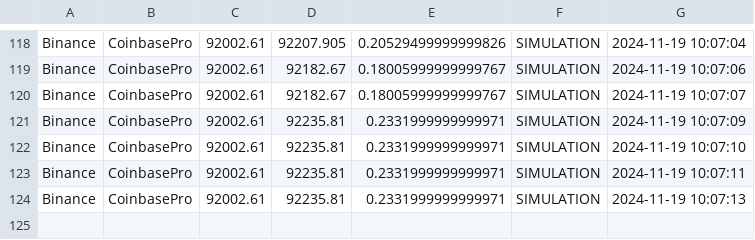
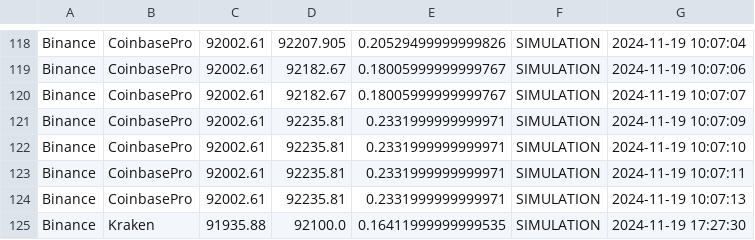
Before and after one commit to mkutts/crypto-arbitrage-bot, a CSV file: trade_log.csv, drawn as a sheet; only a part is shown, gaps mark what is left out; the diff names each change by its address in the sheet, - before the commit and + after, or states it on an @@ line.

```diff
--- a/trade_log.csv
+++ b/trade_log.csv
+row 125: Binance | Kraken | 91935.88 | 92100.0 | 0.16411999999999535 | SIMULATION | 2024-11-19 17:27:30
```
Also changed, not shown: 6 other files.
